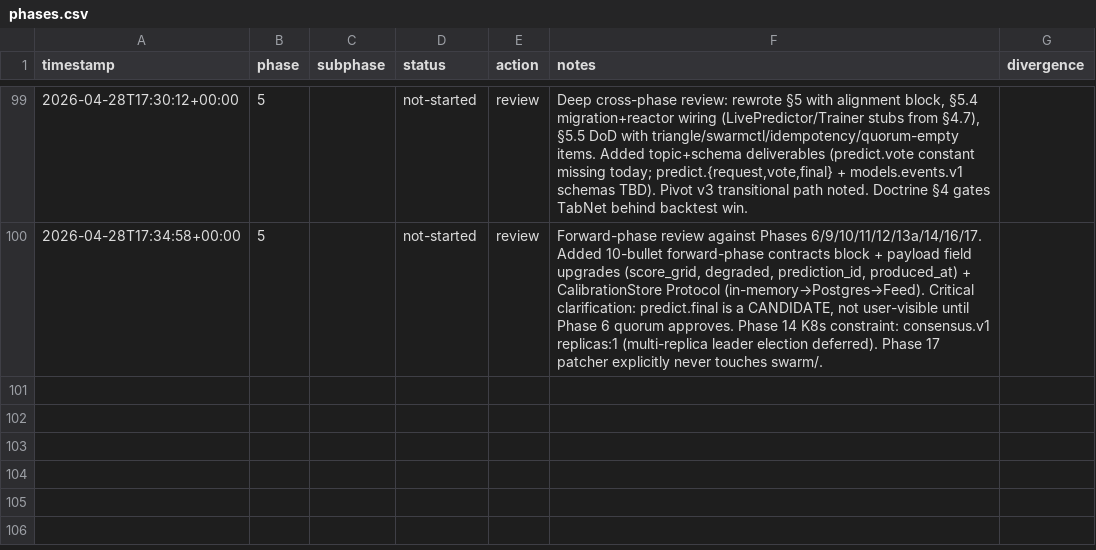
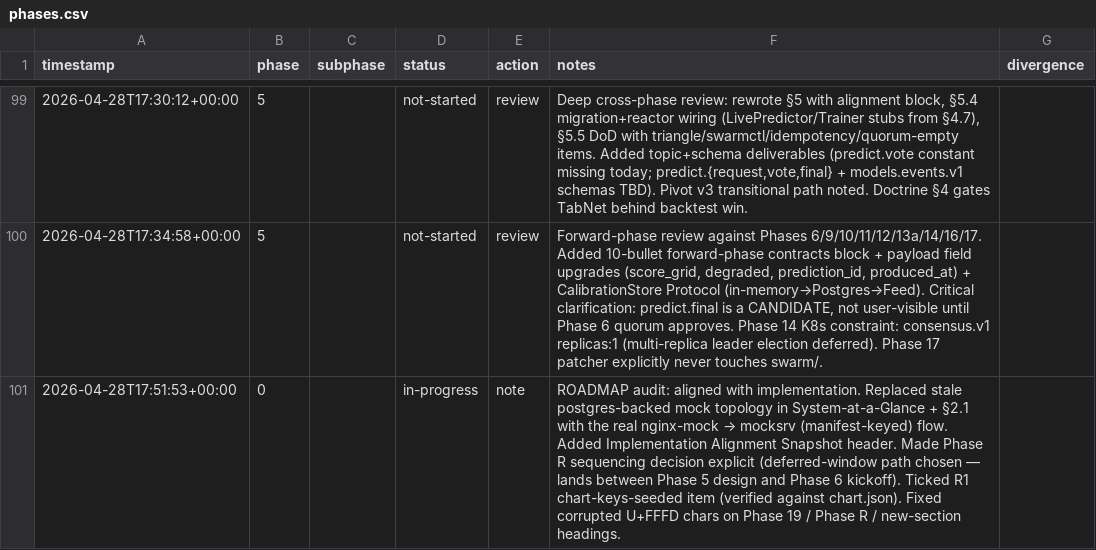
Before and after one commit to metaphy6/negelir, a CSV file: docs/tracking/phases.csv, drawn as a sheet; only a part is shown, gaps mark what is left out; the diff names each change by its address in the sheet, - before the commit and + after, or states it on an @@ line.

Commit message:
refactor(phase-0): ROADMAP audit: aligned with implementation

```diff
--- a/docs/tracking/phases.csv
+++ b/docs/tracking/phases.csv
+row 101: 2026-04-28T17:51:53+00:00 | 0 |  | in-progress | note | ROADMAP audit: aligned with implementation. Replaced stale postgres-backed mock topology in System-at-a-Glance + §2.1 with the real nginx-mock → mocksrv (manifest-keyed) flow. Added Implementation Alignment Snapshot header. Made Phase R sequencing decision explicit (deferred-window path chosen — lands between Phase 5 design and Phase 6 kickoff). Ticked R1 chart-keys-seeded item (verified against chart.json). Fixed corrupted U+FFFD chars on Phase 19 / Phase R / new-section headings.
```
Also changed, not shown: 2 other files.
